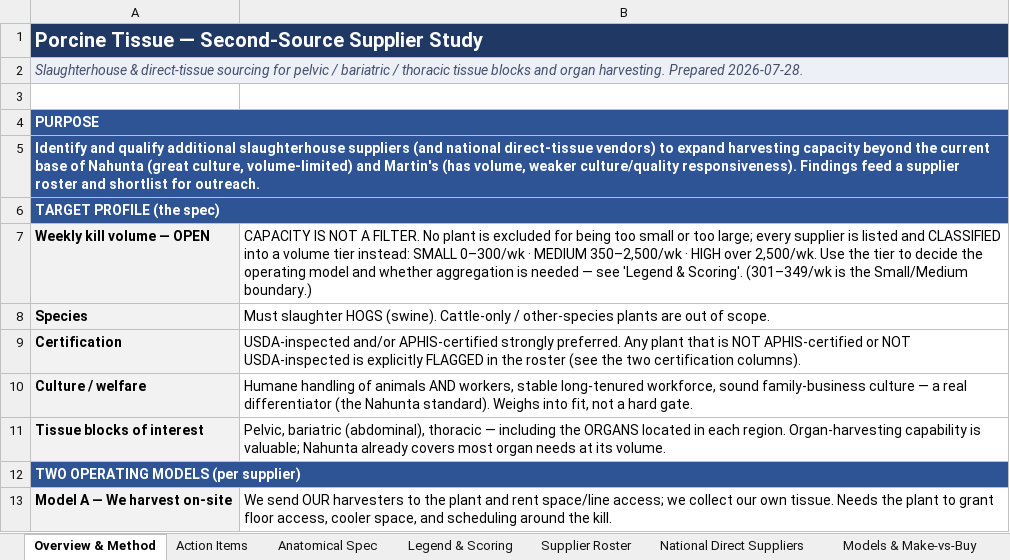
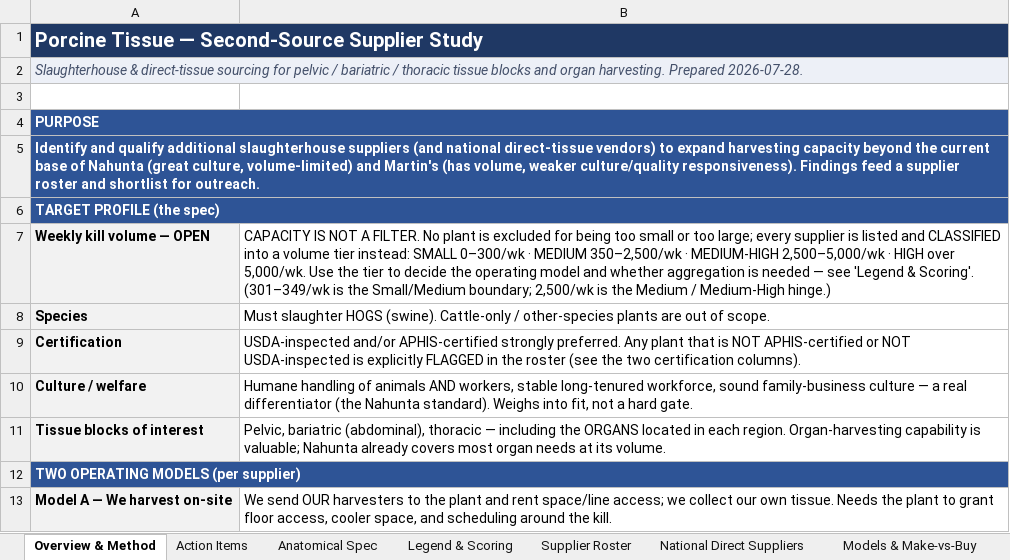
Before and after one commit to naviero1/Claude-Works, an Excel workbook: Tissue Supplier Research/Tissue_Supplier_Study.xlsx, sheet Overview & Method, drawn as a sheet; only a part is shown; values as stored, in another font and other column widths than the file's, no borders; the diff names each change by its address in the sheet, - before the commit and + after, or states it on an @@ line.

```diff
--- a/Tissue Supplier Research/Tissue_Supplier_Study.xlsx (sheet Overview & Method)
+++ b/Tissue Supplier Research/Tissue_Supplier_Study.xlsx (sheet Overview & Method)
-B7: …350–2,500/wk · HIGH over 2,500/wk. Use the tier to decide the operating model and whether aggregation is needed — see 'Legend & Scoring'. (301–349/wk is the Small/Medium boundary.)
+B7: …350–2,500/wk · MEDIUM-HIGH 2,500–5,000/wk · HIGH over 5,000/wk. Use the tier to decide the operating model and whether aggregation is needed — see 'Legend & Scoring'. (301–349/wk is the Small/Medium boundary; 2,500/wk is the Medium / Medium-High hinge.)
```
Also changed, not shown: sheet Legend & Scoring, sheet Supplier Roster, 2 other files.
